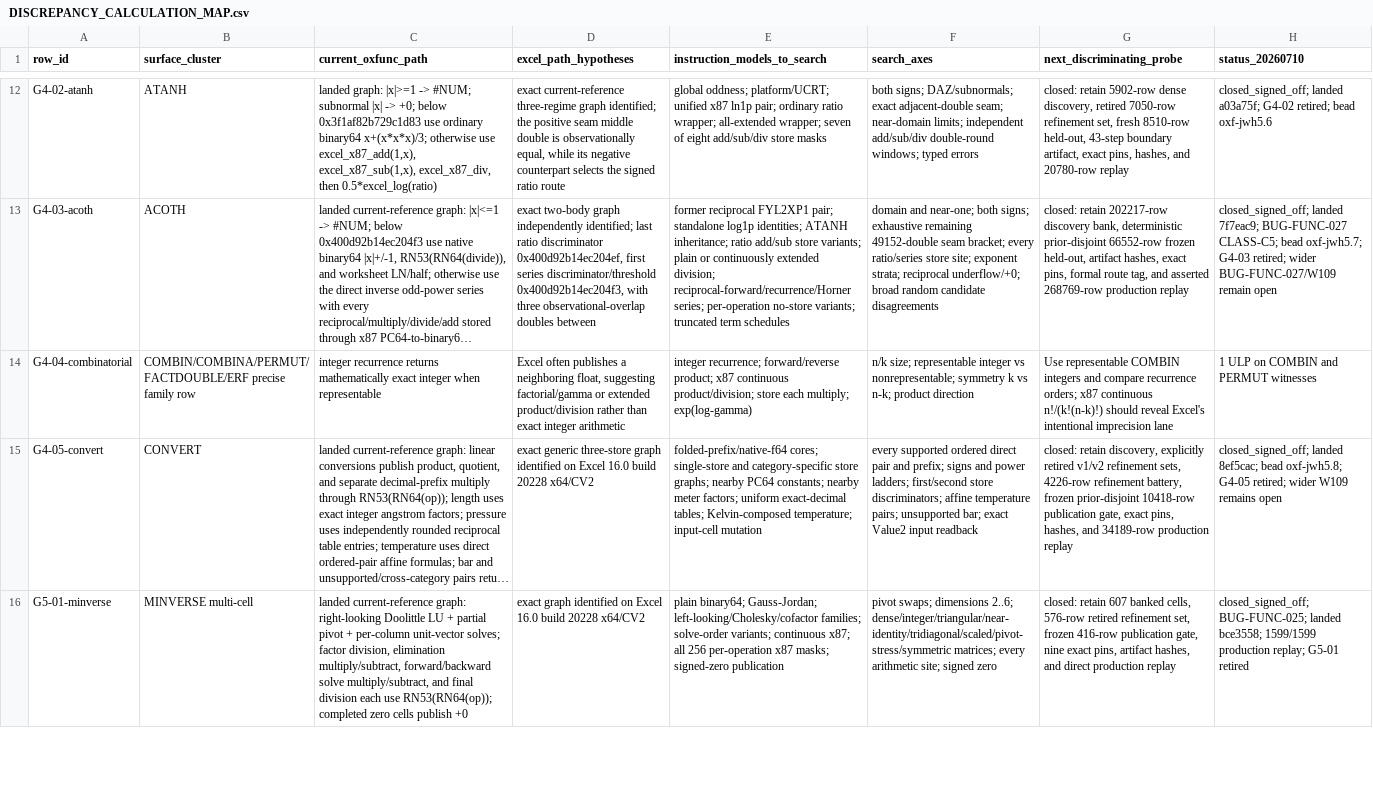
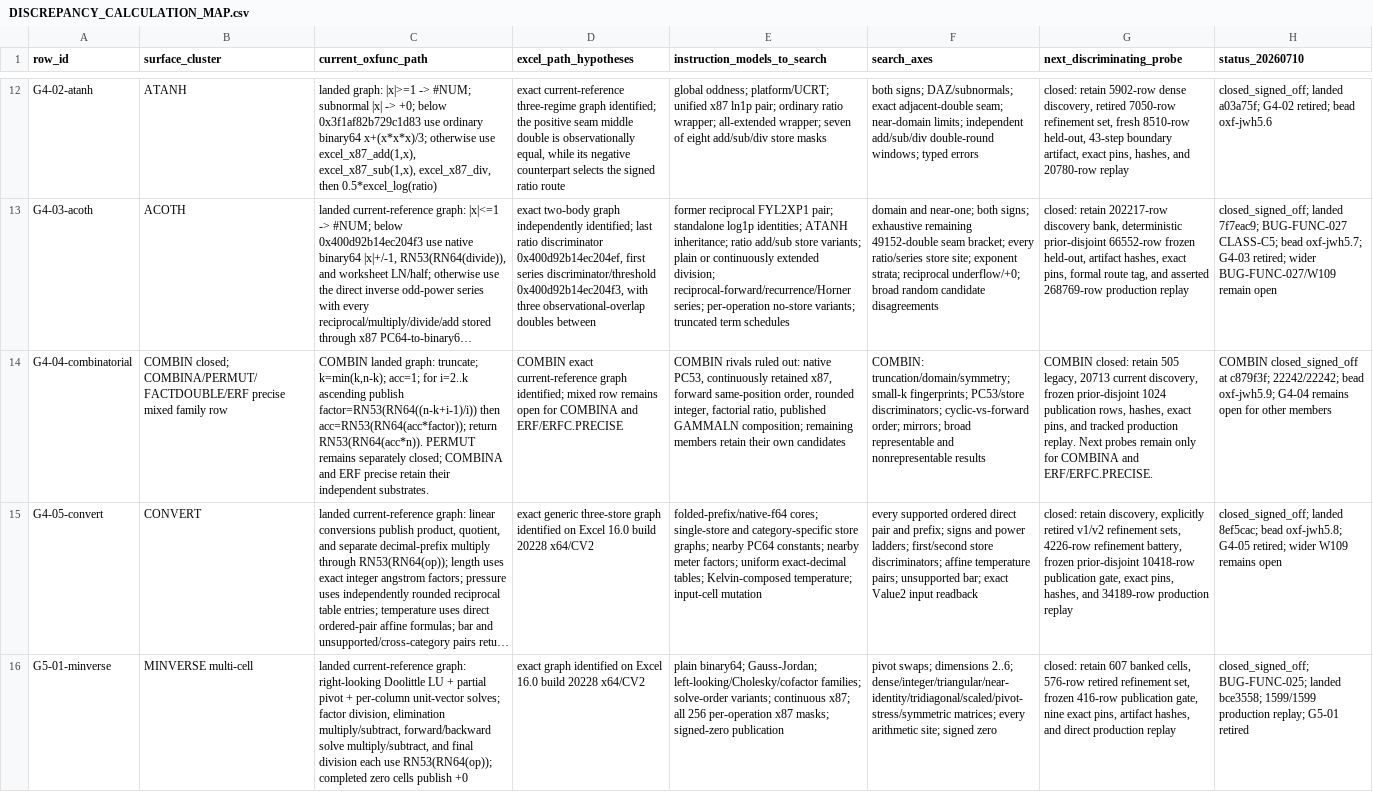
Before and after one commit to DnaCalc/OxFunc, a CSV file: docs/function-lane/DISCREPANCY_CALCULATION_MAP.csv, drawn as a sheet; only a part is shown, gaps mark what is left out; long unchanged cells end in …; the diff names each change by its address in the sheet, - before the commit and + after, or states it on an @@ line.

```diff
--- a/docs/function-lane/DISCREPANCY_CALCULATION_MAP.csv
+++ b/docs/function-lane/DISCREPANCY_CALCULATION_MAP.csv
-B14 (surface_cluster): COMBIN/COMBINA/PERMUT/FACTDOUBLE/ERF precise family row
+B14 (surface_cluster): COMBIN closed; COMBINA/PERMUT/FACTDOUBLE/ERF precise mixed family row
-C14 (current_oxfunc_path): integer recurrence returns mathematically exact integer when representable
+C14 (current_oxfunc_path): COMBIN landed graph: truncate; k=min(k,n-k); acc=1; for i=2..k ascending publish factor=RN53(RN64((n-k+i-1)/i)) then acc=RN53(RN64(acc*factor)); return RN53(RN64(acc*n)). PERMUT remains separately closed; COMBINA and ERF precise retain their independent substrates.
-D14 (excel_path_hypotheses): Excel often publishes a neighboring float, suggesting factorial/gamma or extended product/division rather than exact integer arithmetic
+D14 (excel_path_hypotheses): COMBIN exact current-reference graph identified; mixed row remains open for COMBINA and ERF/ERFC.PRECISE
-E14 (instruction_models_to_search): integer recurrence; forward/reverse product; x87 continuous product/division; store each multiply; exp(log-gamma)
+E14 (instruction_models_to_search): COMBIN rivals ruled out: native PC53, continuously retained x87, forward same-position order, rounded integer, factorial ratio, published GAMMALN composition; remaining members retain their own candidates
-F14 (search_axes): n/k size; representable integer vs nonrepresentable; symmetry k vs n-k; product direction
+F14 (search_axes): COMBIN: truncation/domain/symmetry; small-k fingerprints; PC53/store discriminators; cyclic-vs-forward order; mirrors; broad representable and nonrepresentable results
-G14 (next_discriminating_probe): Use representable COMBIN integers and compare recurrence orders; x87 continuous n!/(k!(n-k)!) should reveal Excel's intentional imprecision lane
+G14 (next_discriminating_probe): COMBIN closed: retain 505 legacy, 20713 current discovery, frozen prior-disjoint 1024 publication rows, hashes, exact pins, and tracked production replay. Next probes remain only for COMBINA and ERF/ERFC.PRECISE.
-H14 (status_20260710): 1 ULP on COMBIN and PERMUT witnesses
+H14 (status_20260710): COMBIN closed_signed_off at c879f3f; 22242/22242; bead oxf-jwh5.9; G4-04 remains open for other members
```
Also changed, not shown: docs/bugs/BUG_STREAM_REGISTER.csv, docs/function-lane/DISCREPANCY_RULED_OUT_LEDGER.csv, 10 other files.
